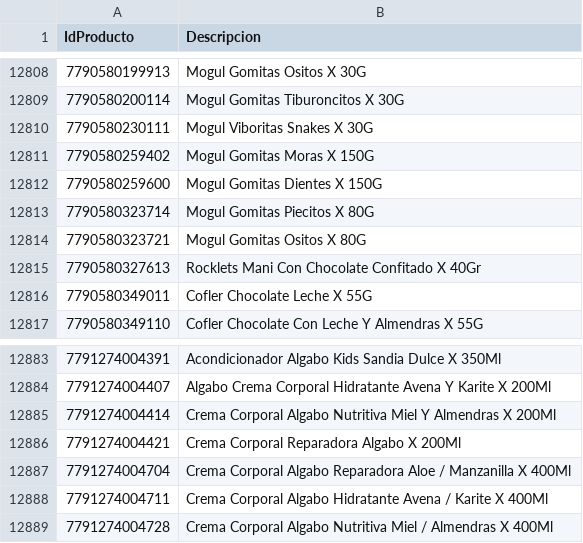
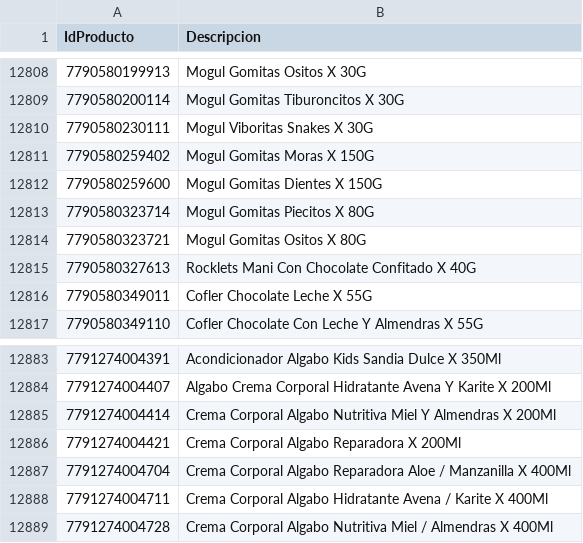
Before and after one commit to intikpo/precios-bolivia, a CSV file: data/raw/farmacorp/productos.csv, drawn as a sheet; only a part is shown, gaps mark what is left out; the diff covers the shown part only.

```diff
--- a/data/raw/farmacorp/productos.csv
+++ b/data/raw/farmacorp/productos.csv
@@ -12814,3 +12814,3 @@
 7790580323721,Mogul Gomitas Ositos X 80G
-7790580327613,Rocklets Mani Con Chocolate Confitado X 40Gr
+7790580327613,Rocklets Mani Con Chocolate Confitado X 40G
 7790580349011,Cofler Chocolate Leche X 55G
@@ -12885,3 +12885,3 @@
 7791274004414,Crema Corporal Algabo Nutritiva Miel Y Almendras X 200Ml
-7791274004421,Crema Corporal Reparadora Algabo X 200Ml
+7791274004421,Crema Corporal Algabo Reparadora X 200Ml
 7791274004704,Crema Corporal Algabo Reparadora Aloe / Manzanilla X 400Ml
```
Also changed, not shown: 4 added rows and 2 edited cells elsewhere in this file, 1 other file.
